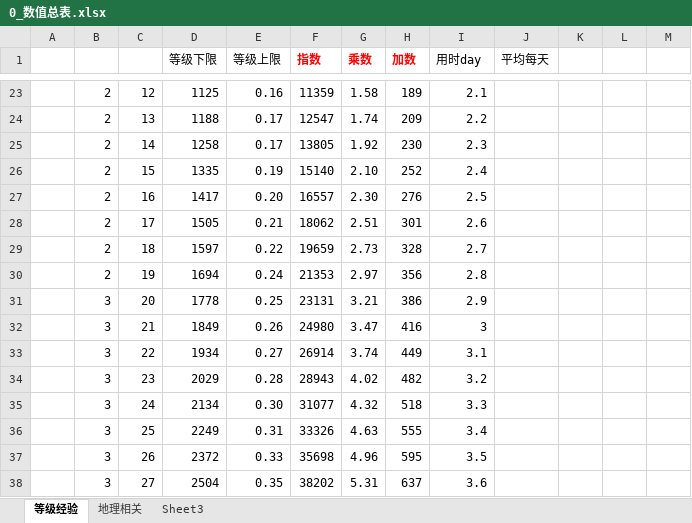
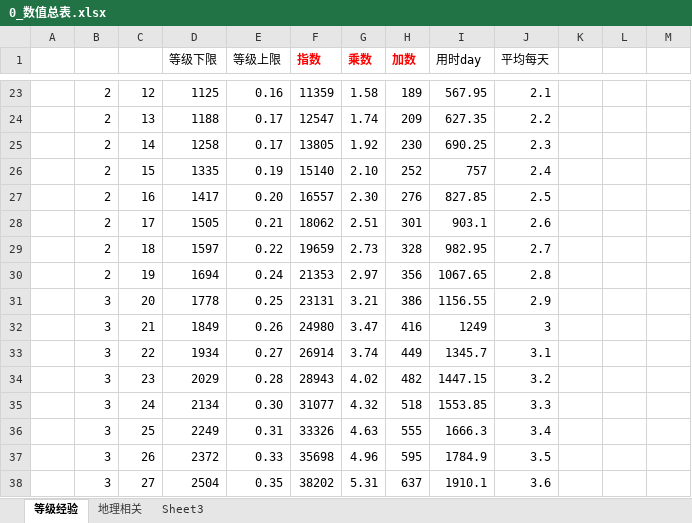
Before and after one commit to Liweimin0512/uRPG, an Excel workbook: Design/s_数值设定numerical/0_数值总表.xlsx, sheet 等级经验, drawn as a sheet; only a part is shown, gaps mark what is left out; values as stored, in another font and other column widths than the file's, no borders; the diff covers the shown part only; the diff names each change by its address in the sheet, - before the commit and + after, or states it on an @@ line.

```diff
--- a/Design/s_数值设定numerical/0_数值总表.xlsx (sheet 等级经验)
+++ b/Design/s_数值设定numerical/0_数值总表.xlsx (sheet 等级经验)
-I23 (用时day): 2.1
+I23 (用时day): 567.95
-J23 (平均每天): (empty)
+J23 (平均每天): 2.1
-I24 (用时day): 2.2
+I24 (用时day): 627.35
-J24 (平均每天): (empty)
+J24 (平均每天): 2.2
-I25 (用时day): 2.3
+I25 (用时day): 690.25
-J25 (平均每天): (empty)
+J25 (平均每天): 2.3
-I26 (用时day): 2.4
+I26 (用时day): 757
-J26 (平均每天): (empty)
+J26 (平均每天): 2.4
-I27 (用时day): 2.5
+I27 (用时day): 827.85
-J27 (平均每天): (empty)
+J27 (平均每天): 2.5
-I28 (用时day): 2.6
+I28 (用时day): 903.1
-J28 (平均每天): (empty)
+J28 (平均每天): 2.6
-I29 (用时day): 2.7
+I29 (用时day): 982.95
-J29 (平均每天): (empty)
+J29 (平均每天): 2.7
-I30 (用时day): 2.8
+I30 (用时day): 1067.65
-J30 (平均每天): (empty)
+J30 (平均每天): 2.8
-I31 (用时day): 2.9
+I31 (用时day): 1156.55
-J31 (平均每天): (empty)
+J31 (平均每天): 2.9
-I32 (用时day): 3
+I32 (用时day): 1249
-J32 (平均每天): (empty)
+J32 (平均每天): 3
-I33 (用时day): 3.1
+I33 (用时day): 1345.7
-J33 (平均每天): (empty)
+J33 (平均每天): 3.1
-I34 (用时day): 3.2
+I34 (用时day): 1447.15
-J34 (平均每天): (empty)
+J34 (平均每天): 3.2
-I35 (用时day): 3.3
+I35 (用时day): 1553.85
-J35 (平均每天): (empty)
+J35 (平均每天): 3.3
-I36 (用时day): 3.4
+I36 (用时day): 1666.3
-J36 (平均每天): (empty)
+J36 (平均每天): 3.4
-I37 (用时day): 3.5
+I37 (用时day): 1784.9
-J37 (平均每天): (empty)
+J37 (平均每天): 3.5
-I38 (用时day): 3.6
+I38 (用时day): 1910.1
-J38 (平均每天): (empty)
+J38 (平均每天): 3.6
```
Also changed, not shown: 1 added row, 1 removed row, 92 edited cells and cell formats elsewhere in this sheet, 27 other files.
